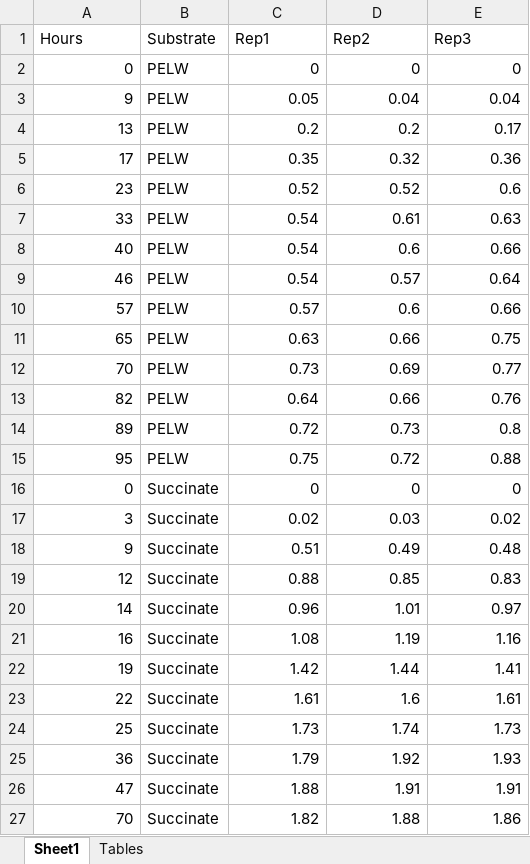
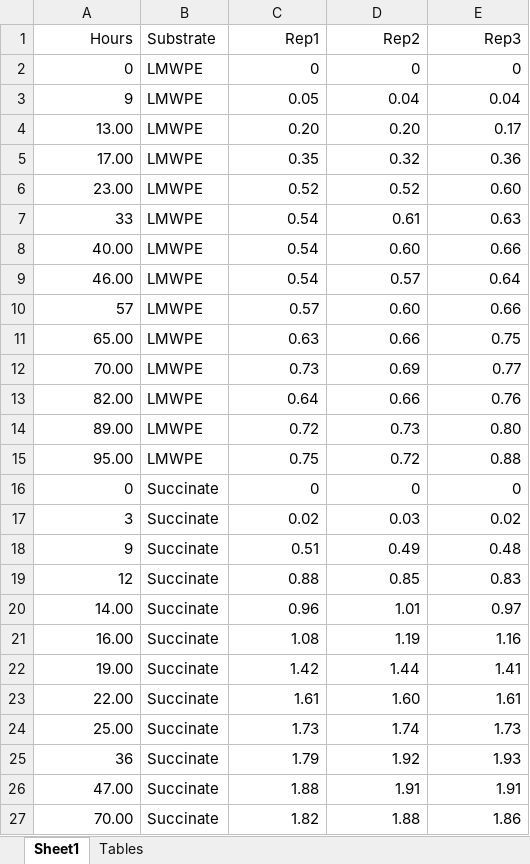
Before and after one commit to ronjasan/AtRMS-02, an Excel workbook: data/AtRMS-02_gc.xlsx, sheet Sheet1, drawn as a sheet; values as stored, in another font and other column widths than the file's, no borders; removed rows and columns are numbered as before the commit, all else as after; the diff names each change by its address in the sheet, - before the commit and + after, or states it on an @@ line.

```diff
--- a/data/AtRMS-02_gc.xlsx (sheet Sheet1)
+++ b/data/AtRMS-02_gc.xlsx (sheet Sheet1)
-A1 alignment: left
+A1 alignment: right
-C1:E1 alignment: left
+C1:E1 alignment: right
-B2:B3 (Substrate): PELW
+B2:B3 (Substrate): LMWPE
-row 4: 13 | PELW | 0.2 | 0.2 | 0.17
+row 4: 13.00 | LMWPE | 0.20 | 0.20 | 0.17
-A5 (Hours): 17
+A5 (Hours): 17.00
-B5:B15 (Substrate): PELW
+B5:B15 (Substrate): LMWPE
-A6 (Hours): 23
+A6 (Hours): 23.00
-E6 (Rep3): 0.6
+E6 (Rep3): 0.60
-A8 (Hours): 40
+A8 (Hours): 40.00
-D8 (Rep2): 0.6
+D8 (Rep2): 0.60
-A9 (Hours): 46
+A9 (Hours): 46.00
-D10 (Rep2): 0.6
+D10 (Rep2): 0.60
-A11 (Hours): 65
+A11 (Hours): 65.00
-A12 (Hours): 70
+A12 (Hours): 70.00
-A13 (Hours): 82
+A13 (Hours): 82.00
-A14 (Hours): 89
+A14 (Hours): 89.00
-E14 (Rep3): 0.8
+E14 (Rep3): 0.80
-A15 (Hours): 95
+A15 (Hours): 95.00
-A20 (Hours): 14
+A20 (Hours): 14.00
-A21 (Hours): 16
+A21 (Hours): 16.00
-A22 (Hours): 19
+A22 (Hours): 19.00
-A23 (Hours): 22
+A23 (Hours): 22.00
-D23 (Rep2): 1.6
+D23 (Rep2): 1.60
-A24 (Hours): 25
+A24 (Hours): 25.00
-A26 (Hours): 47
+A26 (Hours): 47.00
-A27 (Hours): 70
+A27 (Hours): 70.00
```
Also changed, not shown: sheet Tables.
